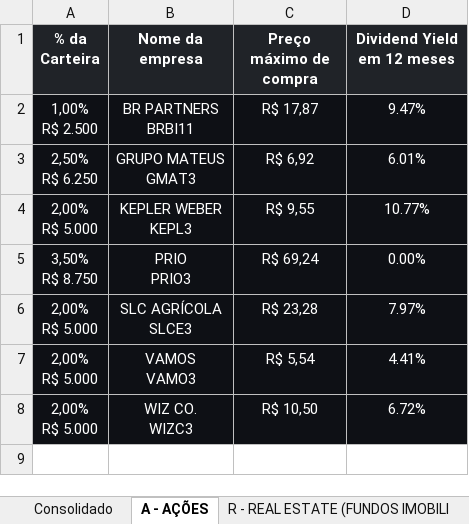
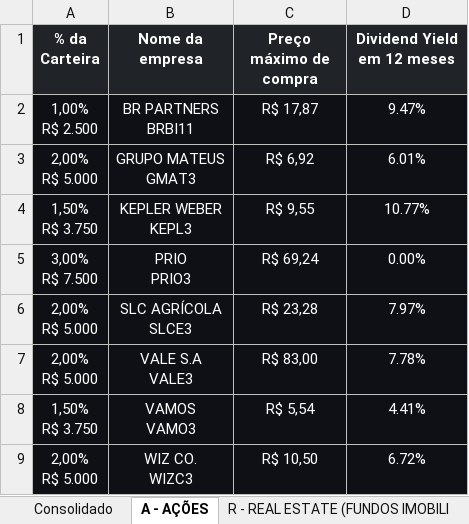
Before and after one commit to ailtonmacedo/finclass-monitor, an Excel workbook: finclass_carteira.xlsx, sheet A - AÇÕES, drawn as a sheet; values as stored, in another font and other column widths than the file's, no borders; addresses are those after the commit; ↵ is a line break in a cell; the diff names each change by its address in the sheet, - before the commit and + after, or states it on an @@ line.

```diff
--- a/finclass_carteira.xlsx (sheet A - AÇÕES)
+++ b/finclass_carteira.xlsx (sheet A - AÇÕES)
-A3 (% da Carteira): 2,50% ↵ R$ 6.250
+A3 (% da Carteira): 2,00% ↵ R$ 5.000
-A4 (% da Carteira): 2,00% ↵ R$ 5.000
+A4 (% da Carteira): 1,50% ↵ R$ 3.750
-A5 (% da Carteira): 3,50% ↵ R$ 8.750
+A5 (% da Carteira): 3,00% ↵ R$ 7.500
+row 7: 2,00% ↵ R$ 5.000 | VALE S.A ↵ VALE3 | R$ 83,00 | 7.78%
-A8 (% da Carteira): 2,00% ↵ R$ 5.000
+A8 (% da Carteira): 1,50% ↵ R$ 3.750
```
Also changed, not shown: sheet Consolidado, sheet A - ALTERNATIVOS, finclass_historico.xlsx, 3 other files.
